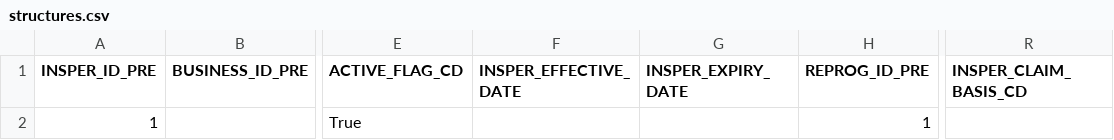
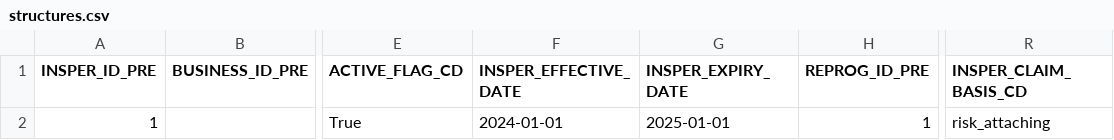
Before and after one commit to abaelde/structure-application, a CSV file: examples/programs/single_quota_share/structures.csv, drawn as a sheet; only a part is shown, gaps mark what is left out; the diff names each change by its address in the sheet, - before the commit and + after, or states it on an @@ line.

```diff
--- a/examples/programs/single_quota_share/structures.csv
+++ b/examples/programs/single_quota_share/structures.csv
-F2 (INSPER_EFFECTIVE_DATE): (empty)
+F2 (INSPER_EFFECTIVE_DATE): 2024-01-01
-G2 (INSPER_EXPIRY_DATE): (empty)
+G2 (INSPER_EXPIRY_DATE): 2025-01-01
-R2 (INSPER_CLAIM_BASIS_CD): (empty)
+R2 (INSPER_CLAIM_BASIS_CD): risk_attaching
```
Also changed, not shown: examples/programs/aviation_axa_xl_2024/structures.csv, examples/programs/aviation_hull_liability_split/structures.csv, 29 other files.
